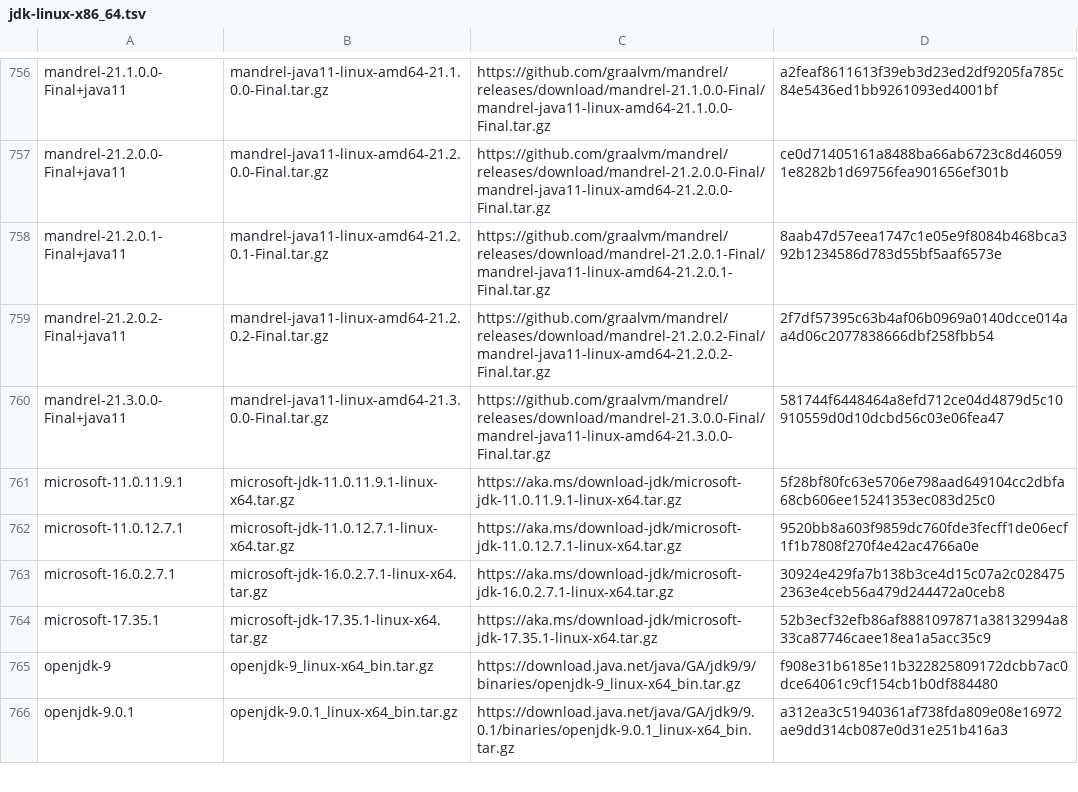
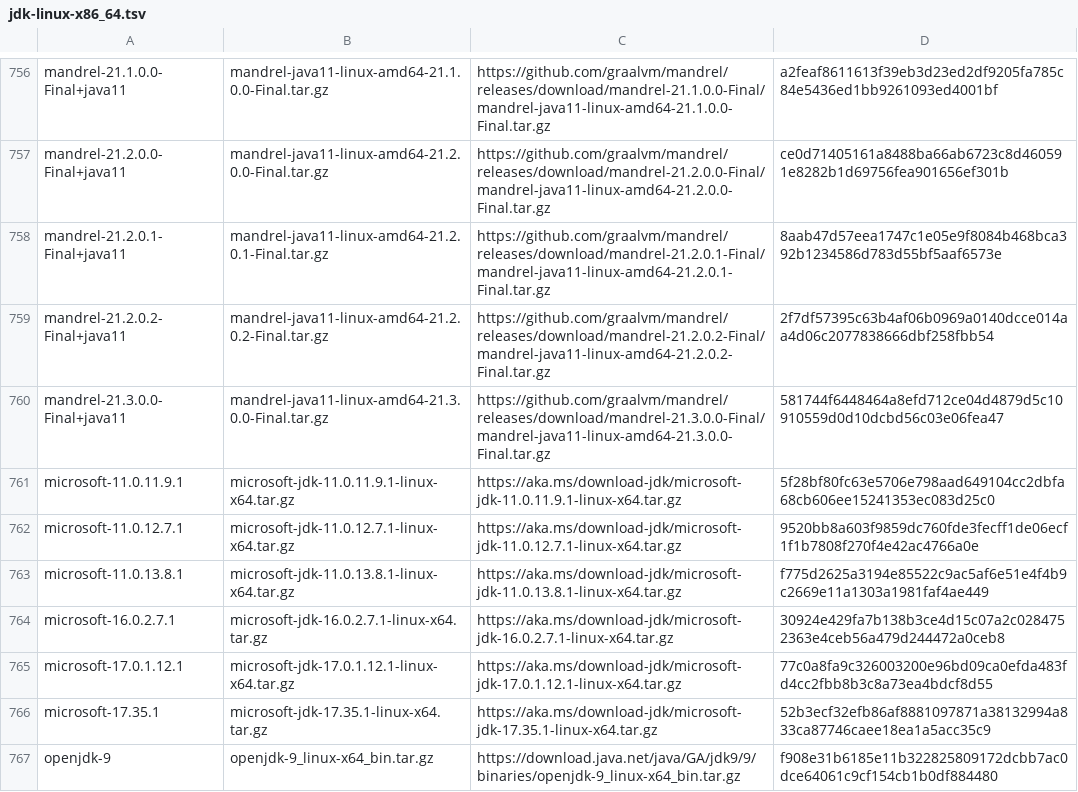
Before and after one commit to halcyon/asdf-java, a TSV file: data/jdk-linux-x86_64.tsv, drawn as a sheet; only a part is shown, gaps mark what is left out; the shorter side is filled out with more unchanged rows.

```diff
--- a/data/jdk-linux-x86_64.tsv
+++ b/data/jdk-linux-x86_64.tsv
@@ -762,3 +762,5 @@ microsoft-11.0.11.9.1	microsoft-jdk-11.0.11.9.1-linux-x64.tar.gz	https://aka.ms/
 microsoft-11.0.12.7.1	microsoft-jdk-11.0.12.7.1-linux-x64.tar.gz	https://aka.ms/download-jdk/microsoft-jdk-11.0.12.7.1-linux-x64.tar.gz	9520bb8a603f9859dc760fde3fecff1de06ecf1f1b7808f270f4e42ac4766a0e
+microsoft-11.0.13.8.1	microsoft-jdk-11.0.13.8.1-linux-x64.tar.gz	https://aka.ms/download-jdk/microsoft-jdk-11.0.13.8.1-linux-x64.tar.gz	f775d2625a3194e85522c9ac5af6e51e4f4b9c2669e11a1303a1981faf4ae449
 microsoft-16.0.2.7.1	microsoft-jdk-16.0.2.7.1-linux-x64.tar.gz	https://aka.ms/download-jdk/microsoft-jdk-16.0.2.7.1-linux-x64.tar.gz	30924e429fa7b138b3ce4d15c07a2c0284752363e4ceb56a479d244472a0ceb8
+microsoft-17.0.1.12.1	microsoft-jdk-17.0.1.12.1-linux-x64.tar.gz	https://aka.ms/download-jdk/microsoft-jdk-17.0.1.12.1-linux-x64.tar.gz	77c0a8fa9c326003200e96bd09ca0efda483fd4cc2fbb8b3c8a73ea4bdcf8d55
 microsoft-17.35.1	microsoft-jdk-17.35.1-linux-x64.tar.gz	https://aka.ms/download-jdk/microsoft-jdk-17.35.1-linux-x64.tar.gz	52b3ecf32efb86af8881097871a38132994a833ca87746caee18ea1a5acc35c9
```
Also changed, not shown: data/jdk-linux-aarch64.tsv, data/jdk-macosx-aarch64.tsv, 1 other file.
